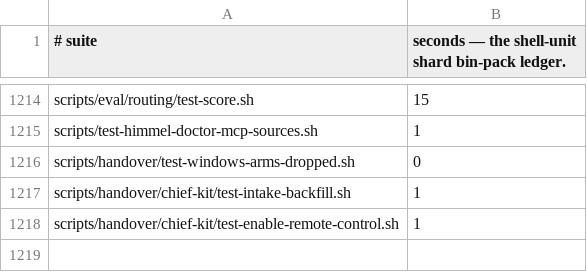
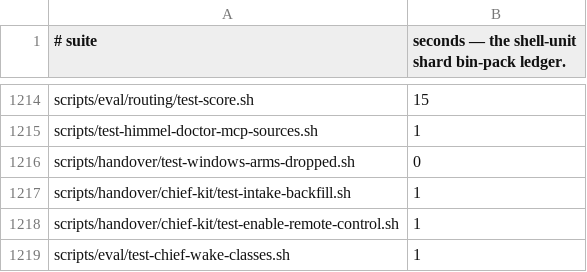
Before and after one commit to yotamleo-org/Himmel, a TSV file: scripts/ci/suite-durations.tsv, drawn as a sheet; only a part is shown, gaps mark what is left out.

```diff
--- a/scripts/ci/suite-durations.tsv
+++ b/scripts/ci/suite-durations.tsv
@@ -1218 +1218,2 @@ scripts/handover/chief-kit/test-intake-backfill.sh	1
 scripts/handover/chief-kit/test-enable-remote-control.sh	1
+scripts/eval/test-chief-wake-classes.sh	1
```
Also changed, not shown: scripts/ci/suite-tiers.tsv, 7 other files.
